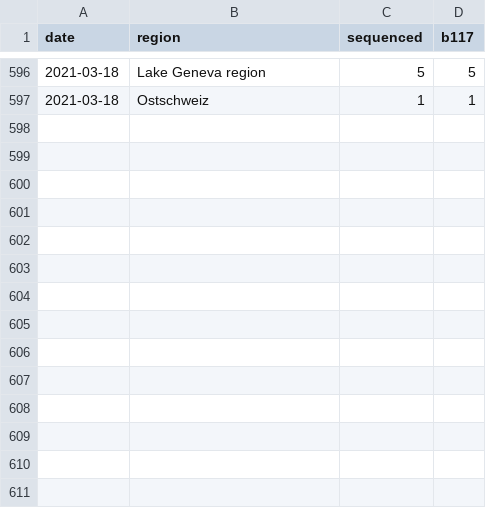
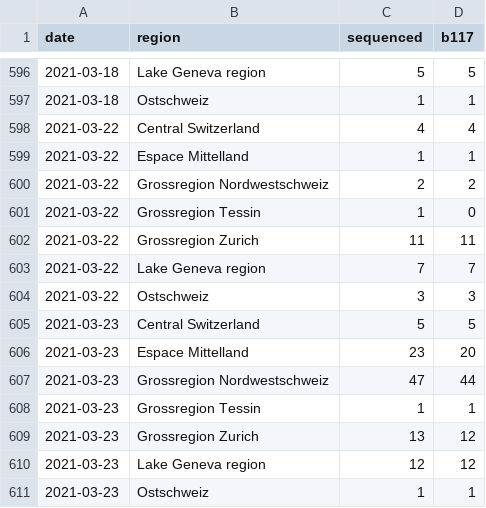
Before and after one commit to cevo-public/Quantification-of-the-spread-of-a-SARS-CoV-2-variant, a CSV file: data/data_variants_per_day_and_grossregion_viollier.csv, drawn as a sheet; only a part is shown, gaps mark what is left out.

```diff
--- a/data/data_variants_per_day_and_grossregion_viollier.csv
+++ b/data/data_variants_per_day_and_grossregion_viollier.csv
@@ -597 +597,15 @@ date,region,sequenced,b117
 2021-03-18,Ostschweiz,1,1
+2021-03-22,Central Switzerland,4,4
+2021-03-22,Espace Mittelland,1,1
+2021-03-22,Grossregion Nordwestschweiz,2,2
+2021-03-22,Grossregion Tessin,1,0
+2021-03-22,Grossregion Zurich,11,11
+2021-03-22,Lake Geneva region,7,7
+2021-03-22,Ostschweiz,3,3
+2021-03-23,Central Switzerland,5,5
+2021-03-23,Espace Mittelland,23,20
+2021-03-23,Grossregion Nordwestschweiz,47,44
+2021-03-23,Grossregion Tessin,1,1
+2021-03-23,Grossregion Zurich,13,12
+2021-03-23,Lake Geneva region,12,12
+2021-03-23,Ostschweiz,1,1
```
Also changed, not shown: code/Re/data/estimated_case_numbers_viollier.csv, code/Re/data/estimated_case_numbers_viollier_Central Switzerland.csv, 54 other files.
